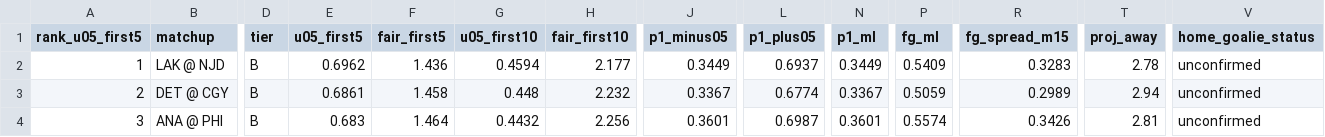
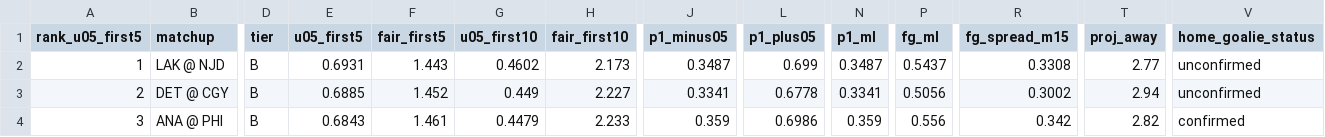
Before and after one commit to Moneyg604/nhl-early-goal, a CSV file: docs/days/2026-10-24.csv, drawn as a sheet; only a part is shown, gaps mark what is left out; the diff covers the shown part only; the diff names each change by its address in the sheet, - before the commit and + after, or states it on an @@ line.

```diff
--- a/docs/days/2026-10-24.csv
+++ b/docs/days/2026-10-24.csv
-E2 (u05_first5): 0.6962
+E2 (u05_first5): 0.6931
-F2 (fair_first5): 1.436
+F2 (fair_first5): 1.443
-G2 (u05_first10): 0.4594
+G2 (u05_first10): 0.4602
-H2 (fair_first10): 2.177
+H2 (fair_first10): 2.173
-J2 (p1_minus05): 0.3449
+J2 (p1_minus05): 0.3487
-L2 (p1_plus05): 0.6937
+L2 (p1_plus05): 0.699
-N2 (p1_ml): 0.3449
+N2 (p1_ml): 0.3487
-P2 (fg_ml): 0.5409
+P2 (fg_ml): 0.5437
-R2 (fg_spread_m15): 0.3283
+R2 (fg_spread_m15): 0.3308
-T2 (proj_away): 2.78
+T2 (proj_away): 2.77
-E3 (u05_first5): 0.6861
+E3 (u05_first5): 0.6885
-F3 (fair_first5): 1.458
+F3 (fair_first5): 1.452
-G3 (u05_first10): 0.448
+G3 (u05_first10): 0.449
-H3 (fair_first10): 2.232
+H3 (fair_first10): 2.227
-J3 (p1_minus05): 0.3367
+J3 (p1_minus05): 0.3341
-L3 (p1_plus05): 0.6774
+L3 (p1_plus05): 0.6778
-N3 (p1_ml): 0.3367
+N3 (p1_ml): 0.3341
-P3 (fg_ml): 0.5059
+P3 (fg_ml): 0.5056
-R3 (fg_spread_m15): 0.2989
+R3 (fg_spread_m15): 0.3002
-E4 (u05_first5): 0.683
+E4 (u05_first5): 0.6843
-F4 (fair_first5): 1.464
+F4 (fair_first5): 1.461
-G4 (u05_first10): 0.4432
+G4 (u05_first10): 0.4479
-H4 (fair_first10): 2.256
+H4 (fair_first10): 2.233
-J4 (p1_minus05): 0.3601
+J4 (p1_minus05): 0.359
-L4 (p1_plus05): 0.6987
+L4 (p1_plus05): 0.6986
-N4 (p1_ml): 0.3601
+N4 (p1_ml): 0.359
-P4 (fg_ml): 0.5574
+P4 (fg_ml): 0.556
-R4 (fg_spread_m15): 0.3426
+R4 (fg_spread_m15): 0.342
-T4 (proj_away): 2.81
+T4 (proj_away): 2.82
-V4 (home_goalie_status): unconfirmed
+V4 (home_goalie_status): confirmed
```
Also changed, not shown: 134 edited cells elsewhere in this file, docs/days/2026-10-25.csv, docs/days/2026-10-26.csv, 43 other files.
